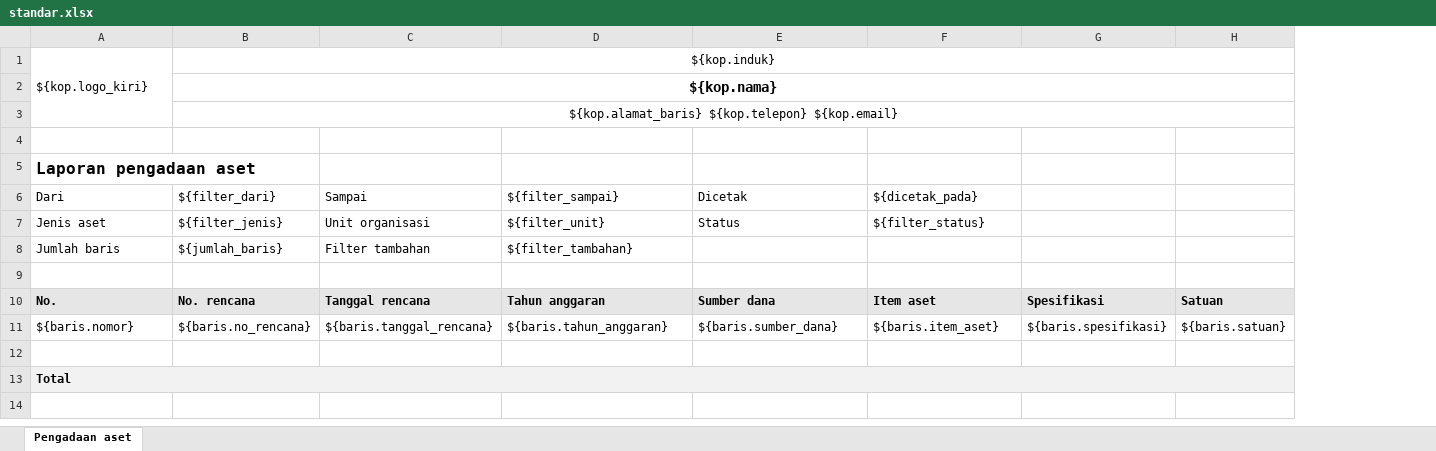
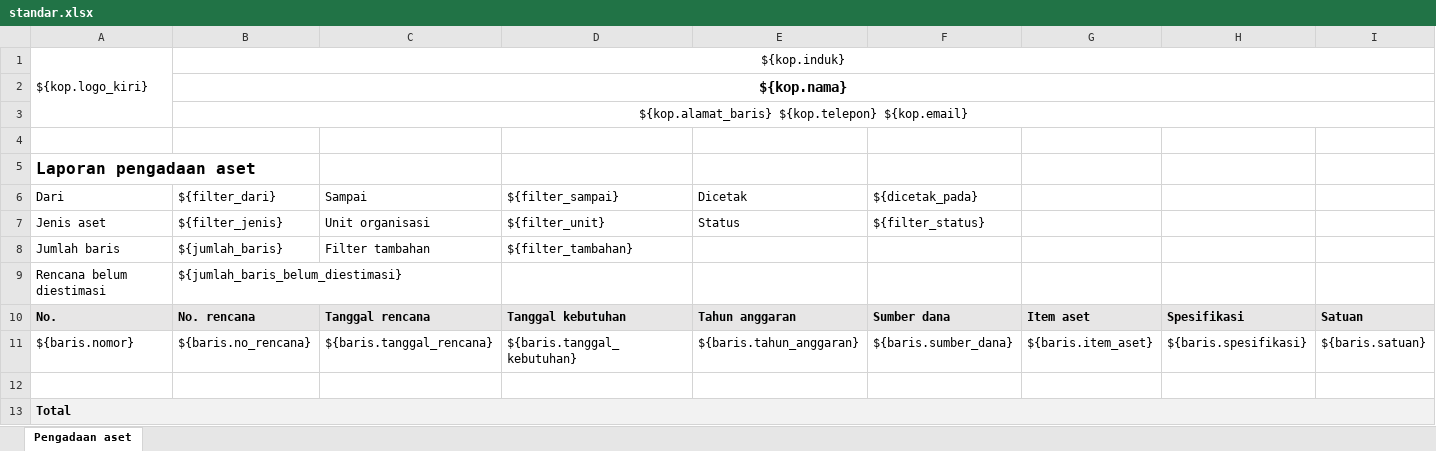
Before and after one commit to MettaDevs/coreERP, an Excel workbook: modules/apperp/management-aset/resources/laporan/laporan-pengadaan-aset/standar.xlsx, sheet Pengadaan aset, drawn as a sheet; only a part is shown; values as stored, in another font and other column widths than the file's, no borders; rows hold the shown columns only; the diff names each change by its address in the sheet, - before the commit and + after, or states it on an @@ line.

Commit message:
Benahi perencanaan aset tahunan dan lookup SDK (#362)
* Benahi baseline perencanaan aset dan master tahun rencana

* Tutup celah lookup izin dan lengkapi verifikasi perencanaan

* Pisahkan cursor lookup internal dari request daftar

* Jaga kompatibilitas estimasi dan lengkapi metadata data

* Jadikan migration master mandiri untuk admin.erp

* Hitung estimasi lewat model dengan scope tenant

```diff
--- a/modules/apperp/management-aset/resources/laporan/laporan-pengadaan-aset/standar.xlsx (sheet Pengadaan aset)
+++ b/modules/apperp/management-aset/resources/laporan/laporan-pengadaan-aset/standar.xlsx (sheet Pengadaan aset)
+column G, rows 10-11: Item aset | ${baris.item_aset}
-row 9: (empty)
+row 9: Rencana belum diestimasi | ${jumlah_baris_belum_diestimasi}
-D10 (${filter_sampai}): Tahun anggaran
+D10 (${filter_sampai}): Tanggal kebutuhan
-E10 (Dicetak): Sumber dana
+E10 (Dicetak): Tahun anggaran
-F10 (${dicetak_pada}): Item aset
+F10 (${dicetak_pada}): Sumber dana
-D11 (${filter_sampai}): ${baris.tahun_anggaran}
+D11 (${filter_sampai}): ${baris.tanggal_kebutuhan}
-E11 (Dicetak): ${baris.sumber_dana}
+E11 (Dicetak): ${baris.tahun_anggaran}
-F11 (${dicetak_pada}): ${baris.item_aset}
+F11 (${dicetak_pada}): ${baris.sumber_dana}
```
Also changed, not shown: 53 other files.
